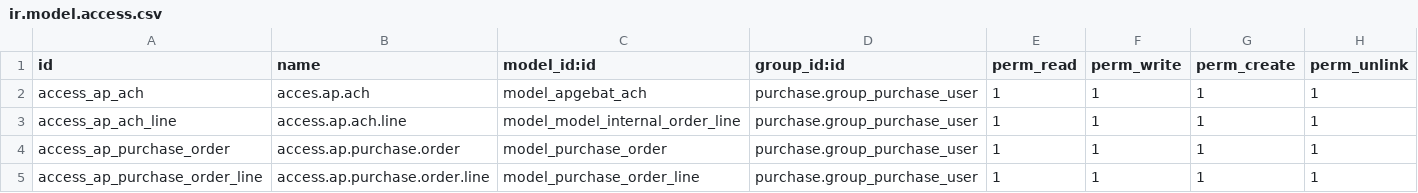
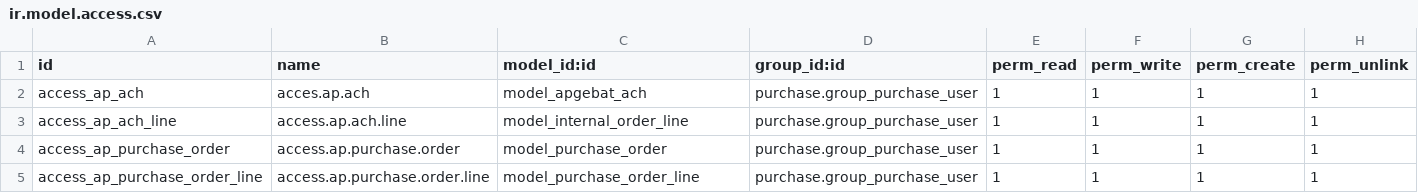
Before and after one commit to himaff/internal_proj, a CSV file: apgebat_ach/security/ir.model.access.csv, drawn as a sheet.

Commit message:
correct

```diff
--- a/apgebat_ach/security/ir.model.access.csv
+++ b/apgebat_ach/security/ir.model.access.csv
@@ -2,3 +2,3 @@ id,name,model_id:id,group_id:id,perm_read,perm_write,perm_create,perm_unlink
 access_ap_ach,acces.ap.ach,model_apgebat_ach,purchase.group_purchase_user,1,1,1,1
-access_ap_ach_line,access.ap.ach.line,model_model_internal_order_line,purchase.group_purchase_user,1,1,1,1
+access_ap_ach_line,access.ap.ach.line,model_internal_order_line,purchase.group_purchase_user,1,1,1,1
 access_ap_purchase_order,access.ap.purchase.order,model_purchase_order,purchase.group_purchase_user,1,1,1,1
```
